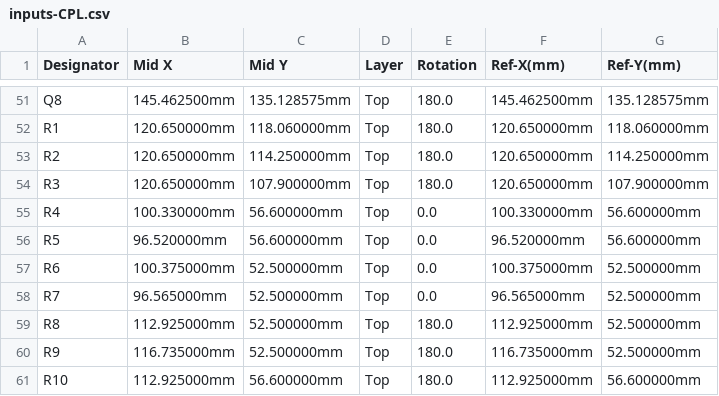
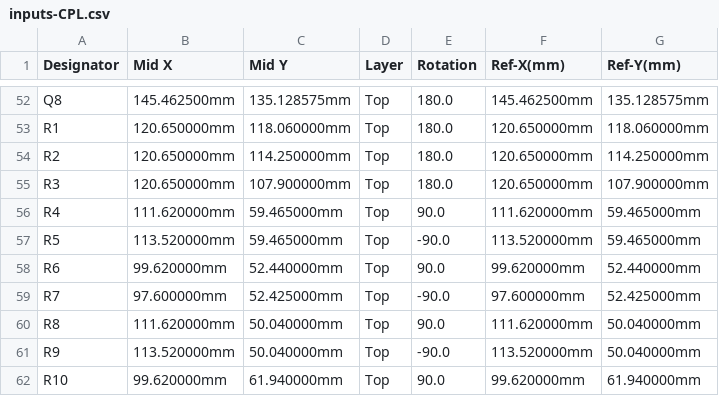
Before and after one commit to rusefi/stim, a CSV file: digital_inputs/boards/digital_inputs-a/frame/inputs-CPL.csv, drawn as a sheet; only a part is shown, gaps mark what is left out; the diff covers the shown part only.

```diff
--- a/digital_inputs/boards/digital_inputs-a/frame/inputs-CPL.csv
+++ b/digital_inputs/boards/digital_inputs-a/frame/inputs-CPL.csv
@@ -54,8 +55,8 @@ R2,120.650000mm,114.250000mm,Top,180.0,120.650000mm,114.250000mm
 R3,120.650000mm,107.900000mm,Top,180.0,120.650000mm,107.900000mm
-R4,100.330000mm,56.600000mm,Top,0.0,100.330000mm,56.600000mm
-R5,96.520000mm,56.600000mm,Top,0.0,96.520000mm,56.600000mm
-R6,100.375000mm,52.500000mm,Top,0.0,100.375000mm,52.500000mm
-R7,96.565000mm,52.500000mm,Top,0.0,96.565000mm,52.500000mm
-R8,112.925000mm,52.500000mm,Top,180.0,112.925000mm,52.500000mm
-R9,116.735000mm,52.500000mm,Top,180.0,116.735000mm,52.500000mm
-R10,112.925000mm,56.600000mm,Top,180.0,112.925000mm,56.600000mm
+R4,111.620000mm,59.465000mm,Top,90.0,111.620000mm,59.465000mm
+R5,113.520000mm,59.465000mm,Top,-90.0,113.520000mm,59.465000mm
+R6,99.620000mm,52.440000mm,Top,90.0,99.620000mm,52.440000mm
+R7,97.600000mm,52.425000mm,Top,-90.0,97.600000mm,52.425000mm
+R8,111.620000mm,50.040000mm,Top,90.0,111.620000mm,50.040000mm
+R9,113.520000mm,50.040000mm,Top,-90.0,113.520000mm,50.040000mm
+R10,99.620000mm,61.940000mm,Top,90.0,99.620000mm,61.940000mm
```
Also changed, not shown: 2 added rows and 14 edited cells elsewhere in this file, digital_inputs/boards/digital_inputs-a/board/digital_inputs-a-BOM-JLC.csv, digital_inputs/boards/digital_inputs-a/board/digital_inputs-a-CPL.csv, 52 other files.
